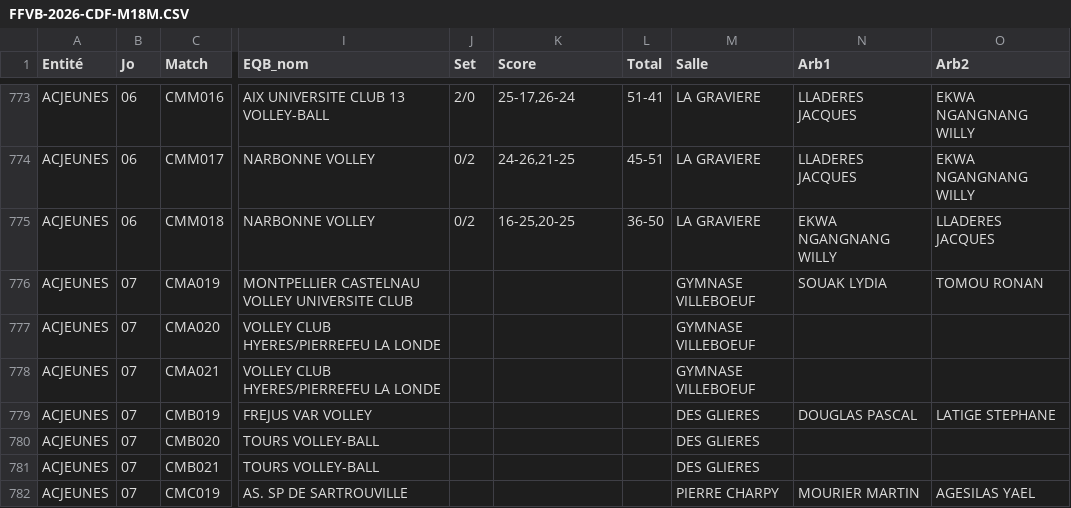
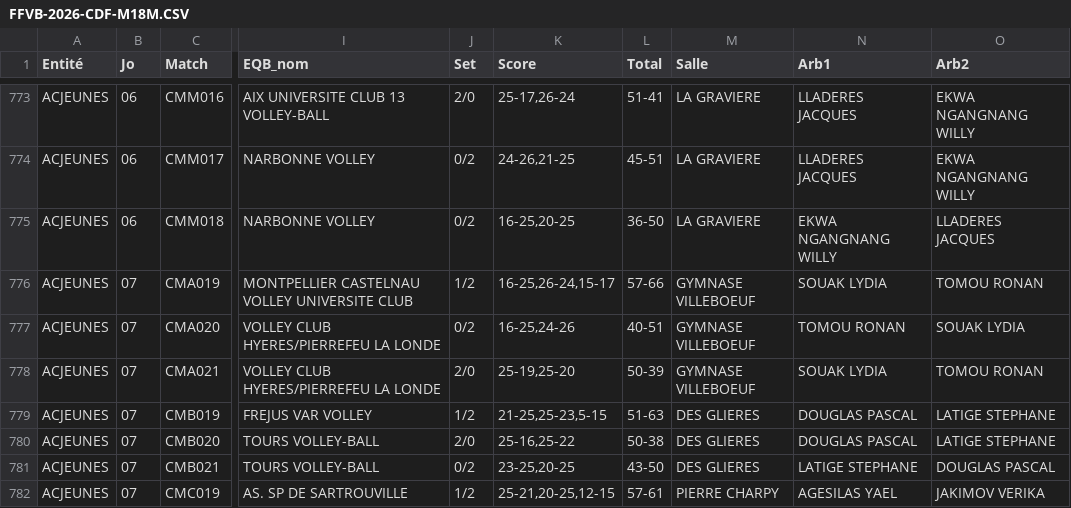
Before and after one commit to gillesdandrea/vb-stats, a CSV file: data/FFVB-2026-CDF-M18M.CSV, drawn as a sheet; only a part is shown, gaps mark what is left out; the diff covers the shown part only; the diff names each change by its address in the sheet, - before the commit and + after, or states it on an @@ line.

```diff
--- a/data/FFVB-2026-CDF-M18M.CSV
+++ b/data/FFVB-2026-CDF-M18M.CSV
-J776 (Set): (empty)
+J776 (Set): 1/2
-K776 (Score): (empty)
+K776 (Score): 16-25,26-24,15-17
-L776 (Total): (empty)
+L776 (Total): 57-66
-J777 (Set): (empty)
+J777 (Set): 0/2
-K777 (Score): (empty)
+K777 (Score): 16-25,24-26
-L777 (Total): (empty)
+L777 (Total): 40-51
-N777 (Arb1): (empty)
+N777 (Arb1): TOMOU RONAN
-O777 (Arb2): (empty)
+O777 (Arb2): SOUAK LYDIA
-J778 (Set): (empty)
+J778 (Set): 2/0
-K778 (Score): (empty)
+K778 (Score): 25-19,25-20
-L778 (Total): (empty)
+L778 (Total): 50-39
-N778 (Arb1): (empty)
+N778 (Arb1): SOUAK LYDIA
-O778 (Arb2): (empty)
+O778 (Arb2): TOMOU RONAN
-J779 (Set): (empty)
+J779 (Set): 1/2
-K779 (Score): (empty)
+K779 (Score): 21-25,25-23,5-15
-L779 (Total): (empty)
+L779 (Total): 51-63
-J780 (Set): (empty)
+J780 (Set): 2/0
-K780 (Score): (empty)
+K780 (Score): 25-16,25-22
-L780 (Total): (empty)
+L780 (Total): 50-38
-N780 (Arb1): (empty)
+N780 (Arb1): DOUGLAS PASCAL
-O780 (Arb2): (empty)
+O780 (Arb2): LATIGE STEPHANE
-J781 (Set): (empty)
+J781 (Set): 0/2
-K781 (Score): (empty)
+K781 (Score): 23-25,20-25
-L781 (Total): (empty)
+L781 (Total): 43-50
-N781 (Arb1): (empty)
+N781 (Arb1): LATIGE STEPHANE
-O781 (Arb2): (empty)
+O781 (Arb2): DOUGLAS PASCAL
-J782 (Set): (empty)
+J782 (Set): 1/2
-K782 (Score): (empty)
+K782 (Score): 25-21,20-25,12-15
-L782 (Total): (empty)
+L782 (Total): 57-61
-N782 (Arb1): MOURIER MARTIN
+N782 (Arb1): AGESILAS YAEL
-O782 (Arb2): AGESILAS YAEL
+O782 (Arb2): JAKIMOV VERIKA
```
Also changed, not shown: 92 edited cells elsewhere in this file, data/FFVB-2026-CDF-M13F.CSV, data/FFVB-2026-CDF-M13M.CSV, 5 other files.
